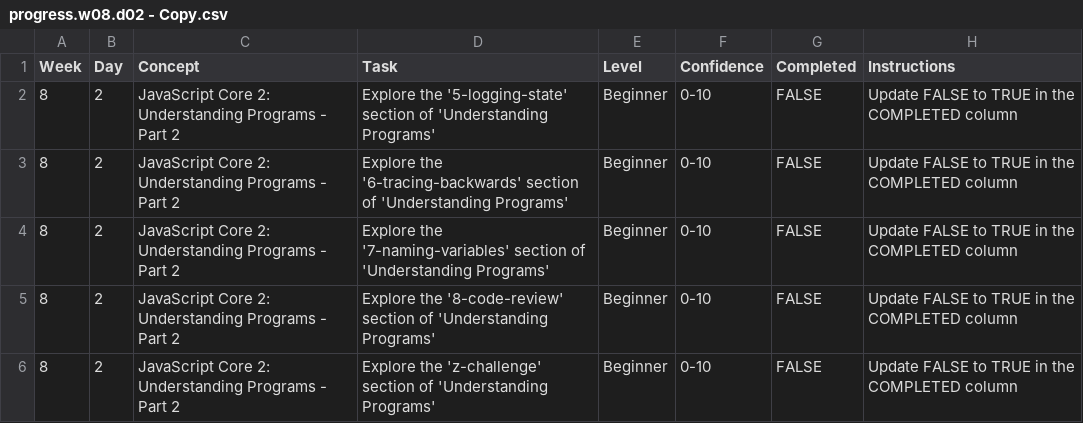
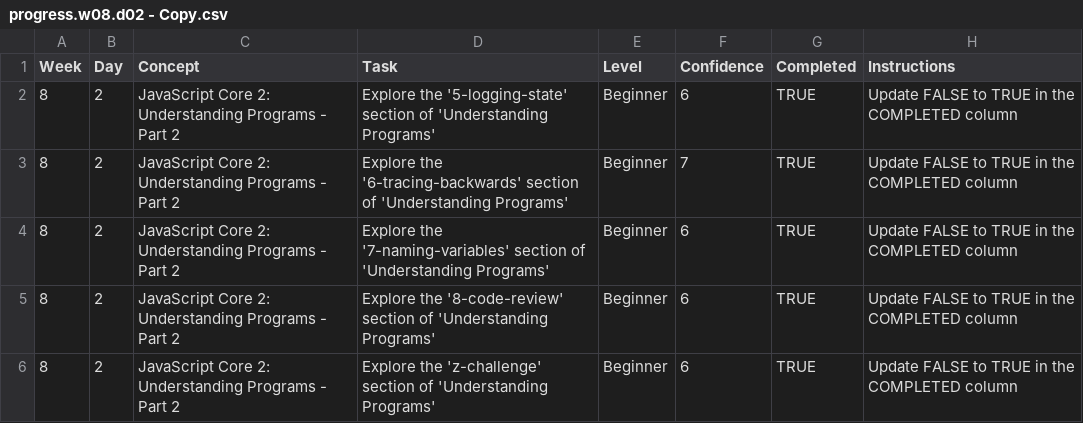
Before and after one commit to Mac-thartcher/WDX-180, a CSV file: user/week08/progress/progress.w08.d02 - Copy.csv, drawn as a sheet.

Commit message:
week8 day2

```diff
--- a/user/week08/progress/progress.w08.d02 - Copy.csv
+++ b/user/week08/progress/progress.w08.d02 - Copy.csv
@@ -1,6 +1,6 @@
 Week,Day,Concept,Task,Level,Confidence,Completed,Instructions
-8,2,JavaScript Core 2: Understanding Programs - Part 2,Explore the '5-logging-state' section of 'Understanding Programs',Beginner,0-10,FALSE,Update FALSE to TRUE in the COMPLETED column
-8,2,JavaScript Core 2: Understanding Programs - Part 2,Explore the '6-tracing-backwards' section of 'Understanding Programs',Beginner,0-10,FALSE,Update FALSE to TRUE in the COMPLETED column
-8,2,JavaScript Core 2: Understanding Programs - Part 2,Explore the '7-naming-variables' section of 'Understanding Programs',Beginner,0-10,FALSE,Update FALSE to TRUE in the COMPLETED column
-8,2,JavaScript Core 2: Understanding Programs - Part 2,Explore the '8-code-review' section of 'Understanding Programs',Beginner,0-10,FALSE,Update FALSE to TRUE in the COMPLETED column
-8,2,JavaScript Core 2: Understanding Programs - Part 2,Explore the 'z-challenge' section of 'Understanding Programs',Beginner,0-10,FALSE,Update FALSE to TRUE in the COMPLETED column
+8,2,JavaScript Core 2: Understanding Programs - Part 2,Explore the '5-logging-state' section of 'Understanding Programs',Beginner,6,TRUE,Update FALSE to TRUE in the COMPLETED column
+8,2,JavaScript Core 2: Understanding Programs - Part 2,Explore the '6-tracing-backwards' section of 'Understanding Programs',Beginner,7,TRUE,Update FALSE to TRUE in the COMPLETED column
+8,2,JavaScript Core 2: Understanding Programs - Part 2,Explore the '7-naming-variables' section of 'Understanding Programs',Beginner,6,TRUE,Update FALSE to TRUE in the COMPLETED column
+8,2,JavaScript Core 2: Understanding Programs - Part 2,Explore the '8-code-review' section of 'Understanding Programs',Beginner,6,TRUE,Update FALSE to TRUE in the COMPLETED column
+8,2,JavaScript Core 2: Understanding Programs - Part 2,Explore the 'z-challenge' section of 'Understanding Programs',Beginner,6,TRUE,Update FALSE to TRUE in the COMPLETED column
```
Also changed, not shown: 1 other file.
